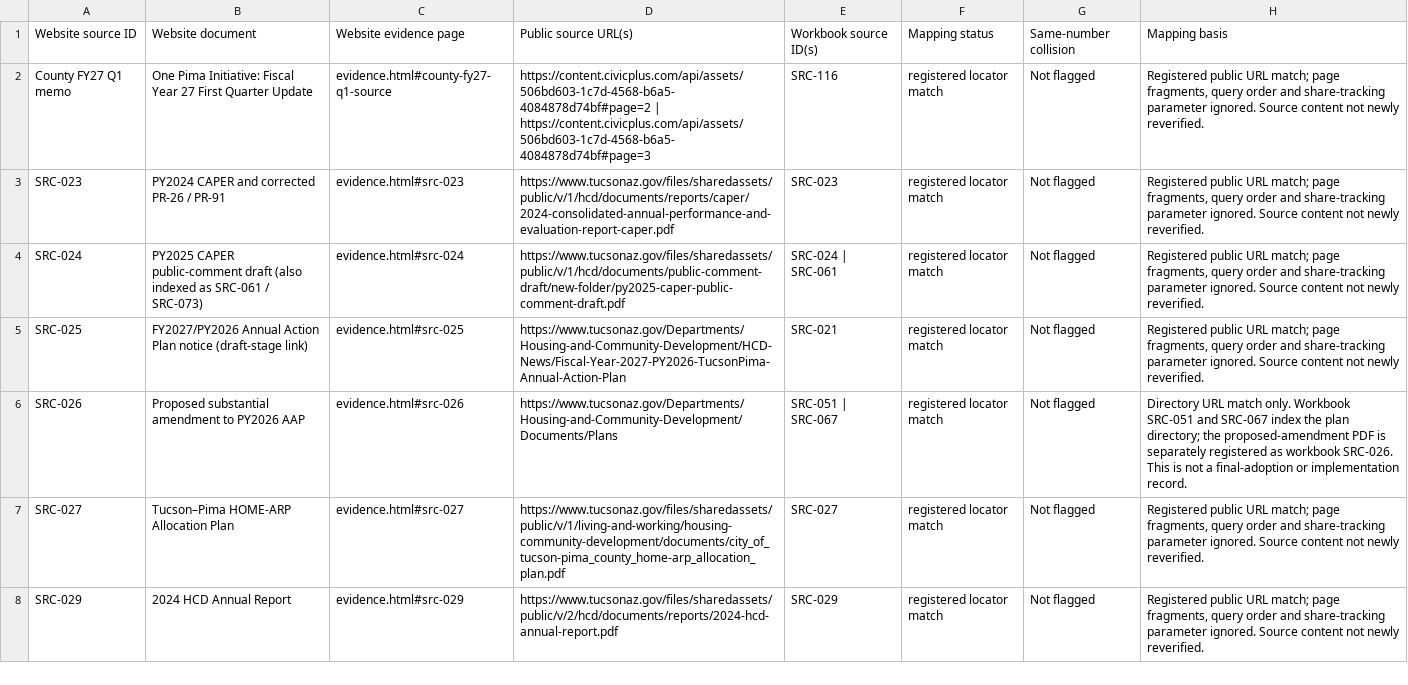
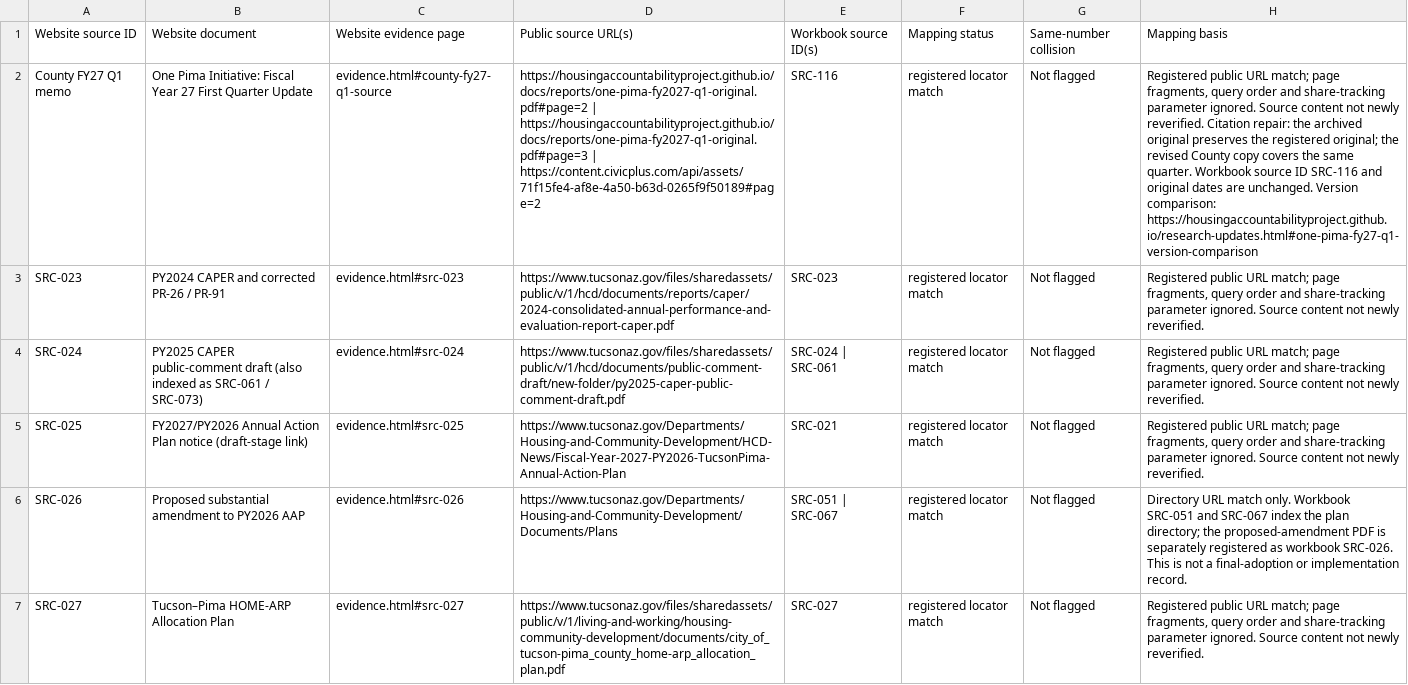
Before and after one commit to housingaccountabilityproject/housingaccountabilityproject.github.io, a CSV file: data/source-id-crosswalk.csv, drawn as a sheet; only a part is shown; the shorter side is filled out with more unchanged rows; the diff names each change by its address in the sheet, - before the commit and + after, or states it on an @@ line.

Commit message:
Repair One Pima curated citations and approved maintenance labels

```diff
--- a/data/source-id-crosswalk.csv
+++ b/data/source-id-crosswalk.csv
-D2: https://content.civicplus.com/api/assets/506bd603-1c7d-4568-b6a5-4084878d74bf#page=2 | https://content.civicplus.com/api/assets/506bd603-1c7d-4568-b6a5-4084878d74bf#page=3
+D2: https://housingaccountabilityproject.github.io/docs/reports/one-pima-fy2027-q1-original.pdf#page=2 | https://housingaccountabilityproject.github.io/docs/reports/one-pima-fy2027-q1-original.pdf#page=3 | https://content.civicplus.com/api/assets/71f15fe4-af8e-4a50-b63d-0265f9f50189#page=2
-H2: …newly reverified.
+H2: …newly reverified. Citation repair: the archived original preserves the registered original; the revised County copy covers the same quarter. Workbook source ID SRC-116 and original dates are unchanged. Version comparison: https://housingaccountabilityproject.github.io/research-updates.html#one-pima-fy27-q1-version-comparison
```
Also changed, not shown: 17 other files.
